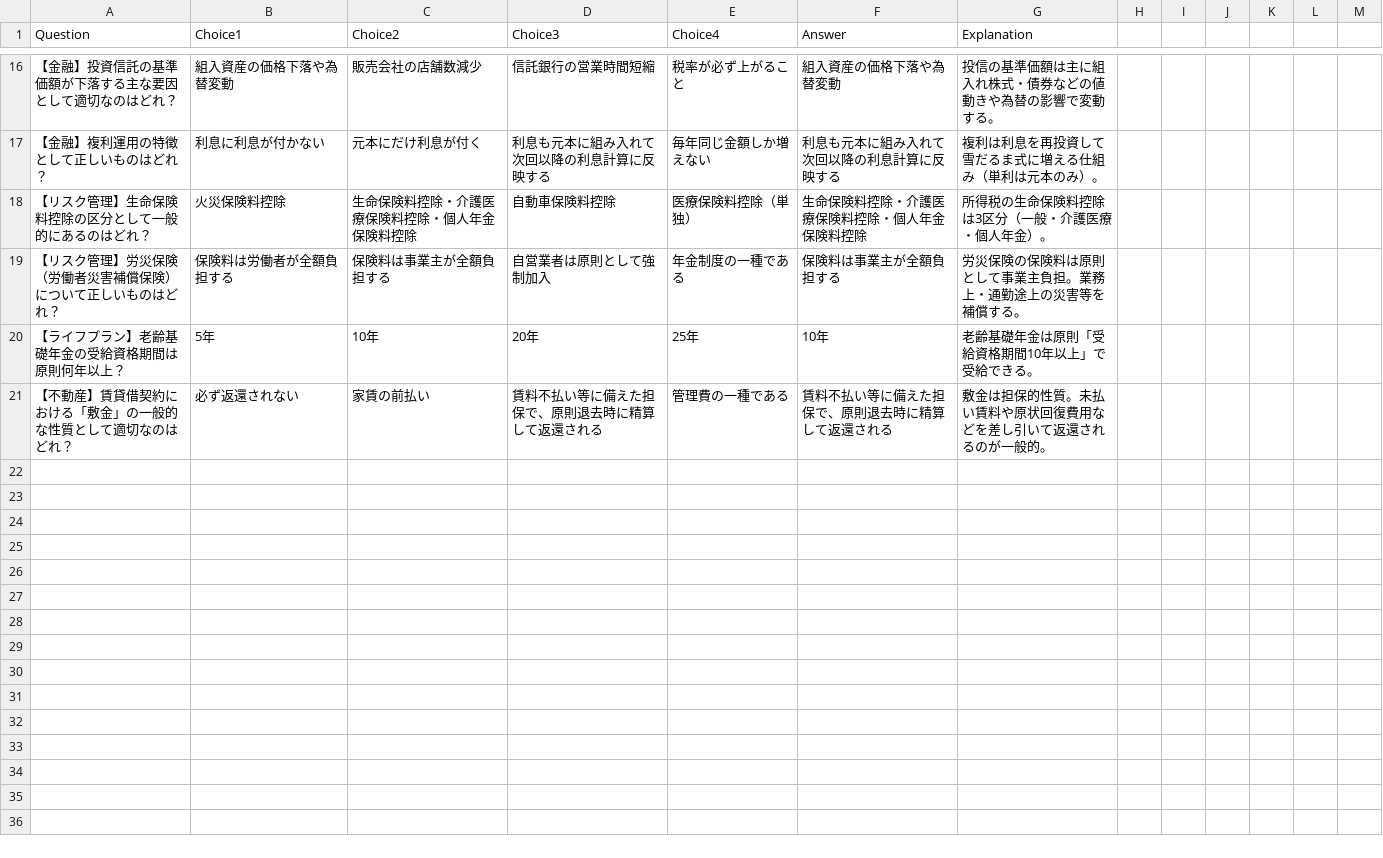
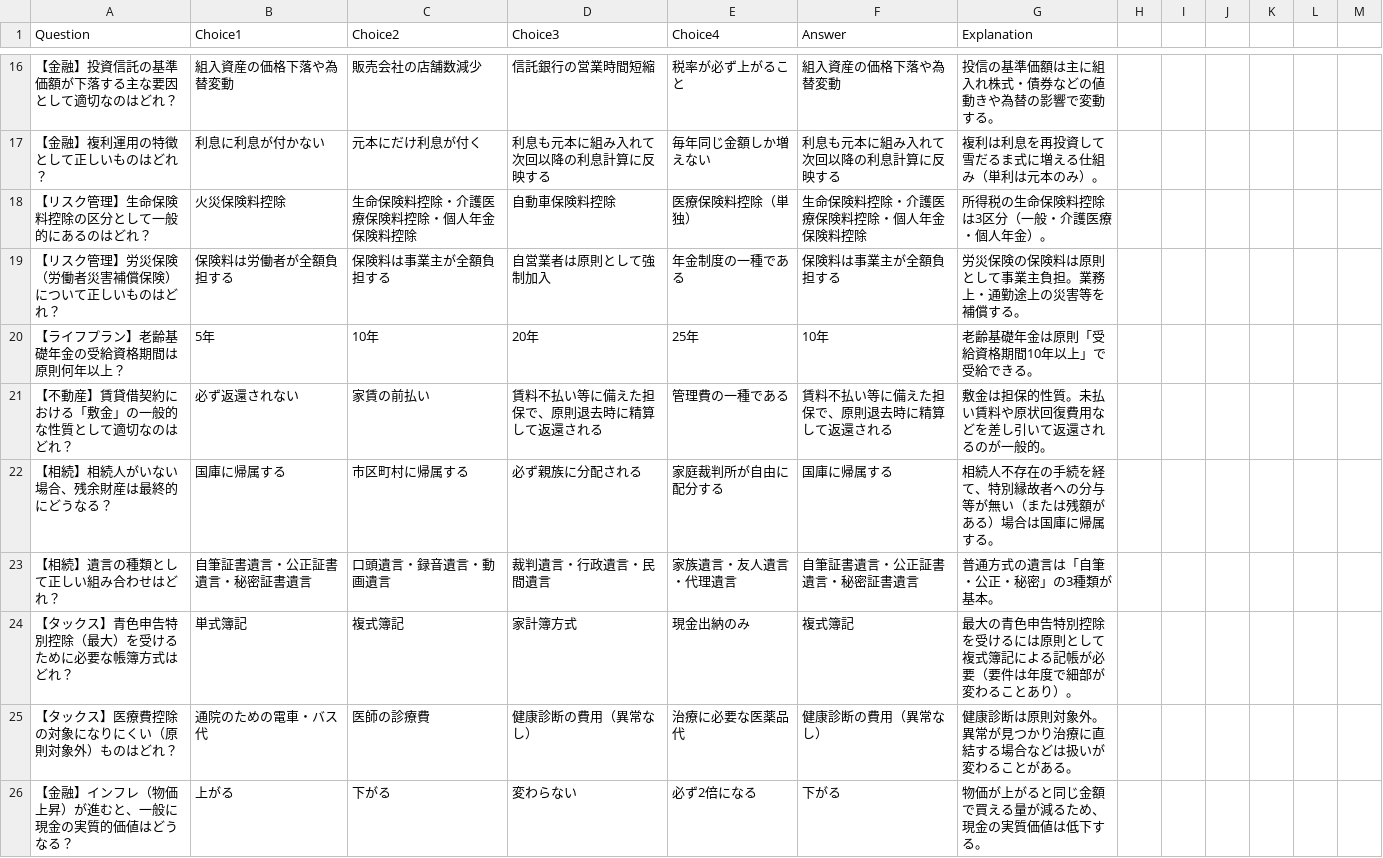
Before and after one commit to porihuru/LearnJS, a CSV file: questions_fallback.csv, drawn as a sheet; only a part is shown, gaps mark what is left out; the diff covers the shown part only; the diff names each change by its address in the sheet, - before the commit and + after, or states it on an @@ line.

Commit message:
Update questions_fallback.csv

```diff
--- a/questions_fallback.csv
+++ b/questions_fallback.csv
+row 22: 【相続】相続人がいない場合、残余財産は最終的にどうなる？ | 国庫に帰属する | 市区町村に帰属する | 必ず親族に分配される | 家庭裁判所が自由に配分する | 国庫に帰属する | 相続人不存在の手続を経て、特別縁故者への分与等が無い（または残額がある）場合は国庫に帰属する。
+row 23: 【相続】遺言の種類として正しい組み合わせはどれ？ | 自筆証書遺言・公正証書遺言・秘密証書遺言 | 口頭遺言・録音遺言・動画遺言 | 裁判遺言・行政遺言・民間遺言 | 家族遺言・友人遺言・代理遺言 | 自筆証書遺言・公正証書遺言・秘密証書遺言 | 普通方式の遺言は「自筆・公正・秘密」の3種類が基本。
+row 24: 【タックス】青色申告特別控除（最大）を受けるために必要な帳簿方式はどれ？ | 単式簿記 | 複式簿記 | 家計簿方式 | 現金出納のみ | 複式簿記 | 最大の青色申告特別控除を受けるには原則として複式簿記による記帳が必要（要件は年度で細部が変わることあり）。
+row 25: 【タックス】医療費控除の対象になりにくい（原則対象外）ものはどれ？ | 通院のための電車・バス代 | 医師の診療費 | 健康診断の費用（異常なし） | 治療に必要な医薬品代 | 健康診断の費用（異常なし） | 健康診断は原則対象外。異常が見つかり治療に直結する場合などは扱いが変わることがある。
+row 26: 【金融】インフレ（物価上昇）が進むと、一般に現金の実質的価値はどうなる？ | 上がる | 下がる | 変わらない | 必ず2倍になる | 下がる | 物価が上がると同じ金額で買える量が減るため、現金の実質価値は低下する。
```
Also changed, not shown: 5 added rows elsewhere in this file.
